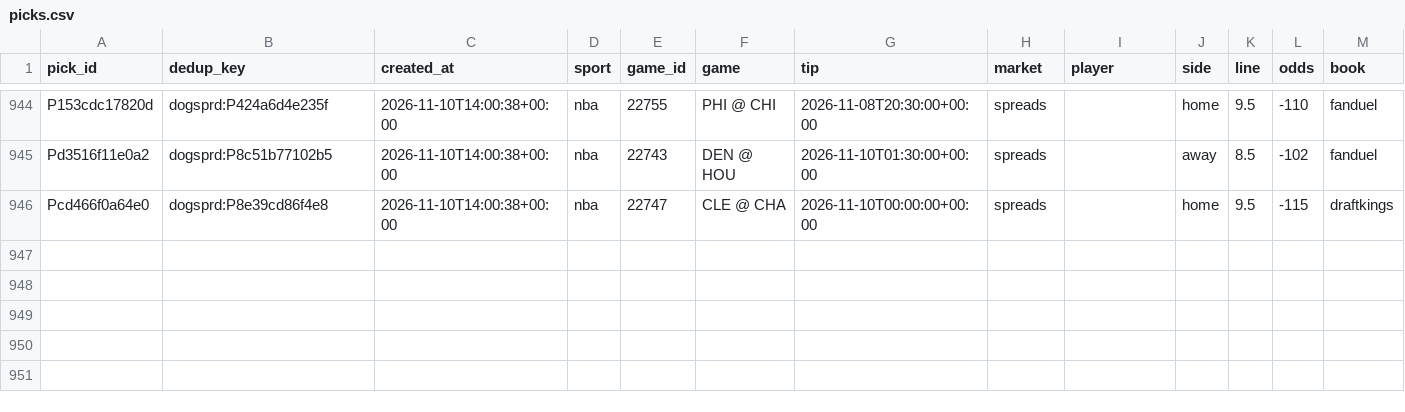
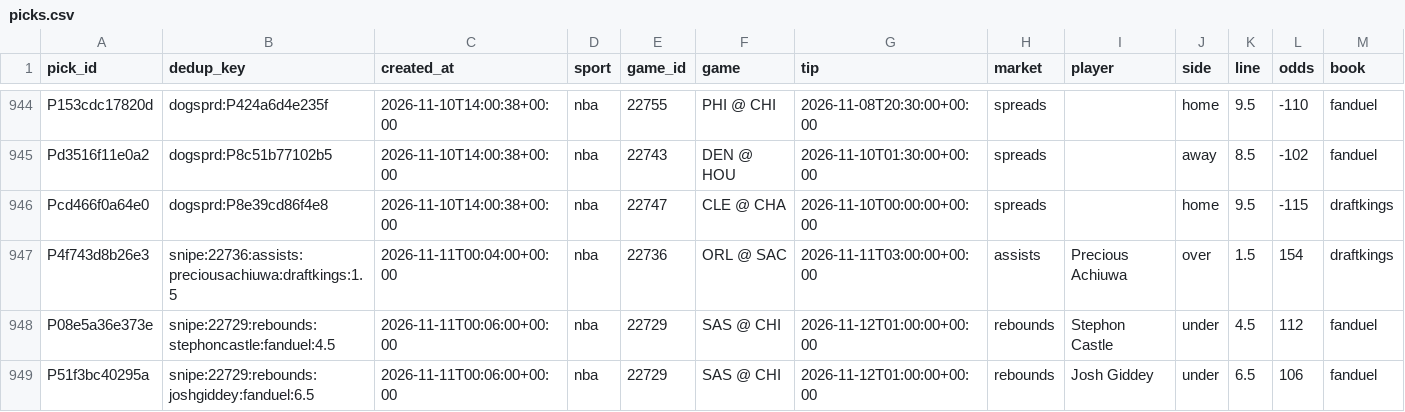
Before and after one commit to PirateKingInc/test-m11, a CSV file: ledger/picks.csv, drawn as a sheet; only a part is shown, gaps mark what is left out; rows hold the shown columns only; the diff names each change by its address in the sheet, - before the commit and + after, or states it on an @@ line.

```diff
--- a/ledger/picks.csv
+++ b/ledger/picks.csv
+row 947: P4f743d8b26e3 | snipe:22736:assists:preciousachiuwa:draftkings:1.5 | 2026-11-11T00:04:00+00:00 | nba | 22736 | ORL @ SAC | 2026-11-11T03:00:00+00:00 | assists | Precious Achiuwa | over | 1.5 | 154 | draftkings
+row 948: P08e5a36e373e | snipe:22729:rebounds:stephoncastle:fanduel:4.5 | 2026-11-11T00:06:00+00:00 | nba | 22729 | SAS @ CHI | 2026-11-12T01:00:00+00:00 | rebounds | Stephon Castle | under | 4.5 | 112 | fanduel
+row 949: P51f3bc40295a | snipe:22729:rebounds:joshgiddey:fanduel:6.5 | 2026-11-11T00:06:00+00:00 | nba | 22729 | SAS @ CHI | 2026-11-12T01:00:00+00:00 | rebounds | Josh Giddey | under | 6.5 | 106 | fanduel
```
Also changed, not shown: ledger/annotations.csv, ledger/labels.csv, 2 other files.
